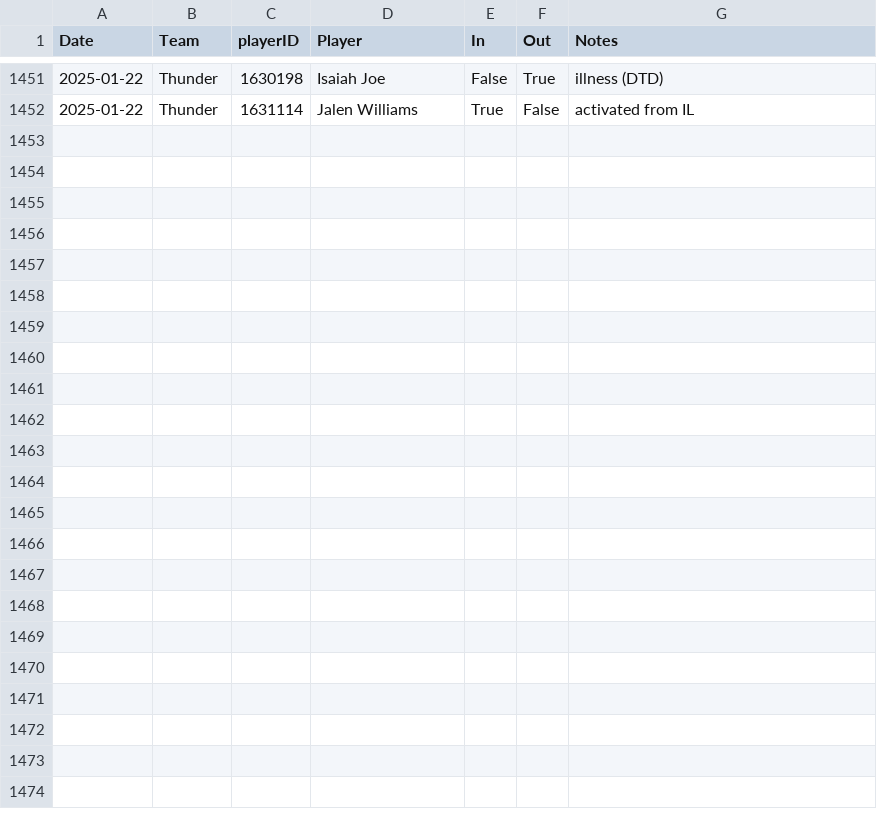
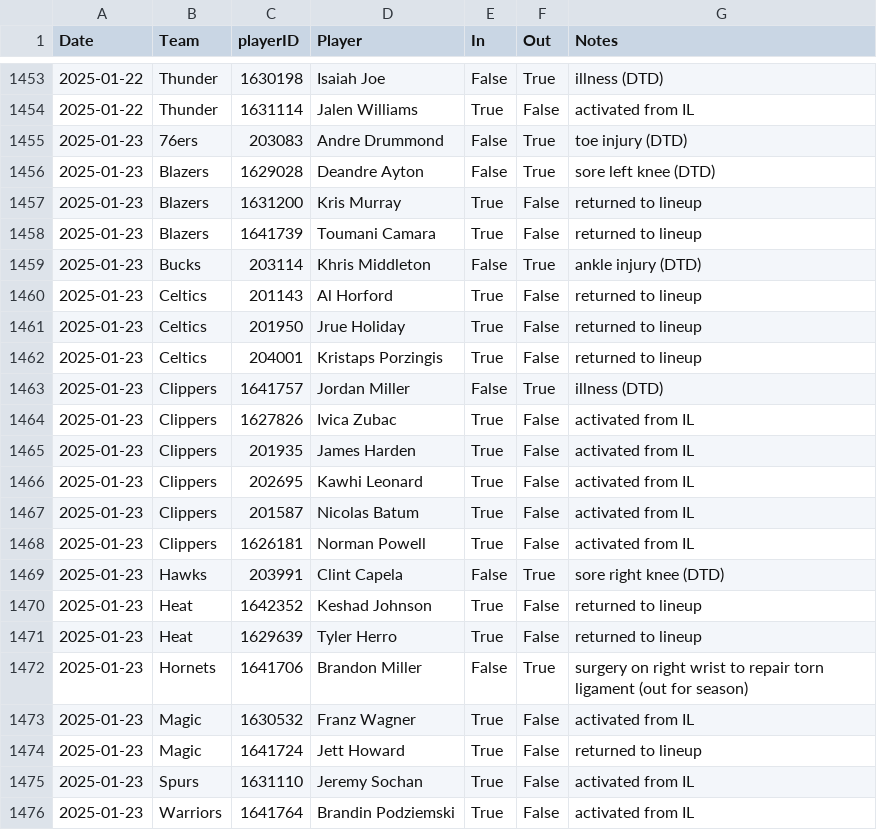
Before and after one commit to sravanpannala/csv, a CSV file: NBA_prosptran_injuries_2024.csv, drawn as a sheet; only a part is shown, gaps mark what is left out; the diff covers the shown part only; the diff names each change by its address in the sheet, - before the commit and + after, or states it on an @@ line.

Commit message:
update adj rat, injury & SSQM

```diff
--- a/NBA_prosptran_injuries_2024.csv
+++ b/NBA_prosptran_injuries_2024.csv
+row 1455: 2025-01-23 | 76ers | 203083 | Andre Drummond | False | True | toe injury (DTD)
+row 1456: 2025-01-23 | Blazers | 1629028 | Deandre Ayton | False | True | sore left knee (DTD)
+row 1457: 2025-01-23 | Blazers | 1631200 | Kris Murray | True | False | returned to lineup
+row 1458: 2025-01-23 | Blazers | 1641739 | Toumani Camara | True | False | returned to lineup
+row 1459: 2025-01-23 | Bucks | 203114 | Khris Middleton | False | True | ankle injury (DTD)
+row 1460: 2025-01-23 | Celtics | 201143 | Al Horford | True | False | returned to lineup
+row 1461: 2025-01-23 | Celtics | 201950 | Jrue Holiday | True | False | returned to lineup
+row 1462: 2025-01-23 | Celtics | 204001 | Kristaps Porzingis | True | False | returned to lineup
+row 1463: 2025-01-23 | Clippers | 1641757 | Jordan Miller | False | True | illness (DTD)
+row 1464: 2025-01-23 | Clippers | 1627826 | Ivica Zubac | True | False | activated from IL
+row 1465: 2025-01-23 | Clippers | 201935 | James Harden | True | False | activated from IL
+row 1466: 2025-01-23 | Clippers | 202695 | Kawhi Leonard | True | False | activated from IL
+row 1467: 2025-01-23 | Clippers | 201587 | Nicolas Batum | True | False | activated from IL
+row 1468: 2025-01-23 | Clippers | 1626181 | Norman Powell | True | False | activated from IL
+row 1469: 2025-01-23 | Hawks | 203991 | Clint Capela | False | True | sore right knee (DTD)
+row 1470: 2025-01-23 | Heat | 1642352 | Keshad Johnson | True | False | returned to lineup
+row 1471: 2025-01-23 | Heat | 1629639 | Tyler Herro | True | False | returned to lineup
+row 1472: 2025-01-23 | Hornets | 1641706 | Brandon Miller | False | True | surgery on right wrist to repair torn ligament (out for season)
+row 1473: 2025-01-23 | Magic | 1630532 | Franz Wagner | True | False | activated from IL
+row 1474: 2025-01-23 | Magic | 1641724 | Jett Howard | True | False | returned to lineup
+row 1475: 2025-01-23 | Spurs | 1631110 | Jeremy Sochan | True | False | activated from IL
+row 1476: 2025-01-23 | Warriors | 1641764 | Brandin Podziemski | True | False | activated from IL
```
Also changed, not shown: 2 added rows, 1 moved row and 2 edited cells elsewhere in this file, NBA_Adj_Ratings_2024_2025.csv, NBA_Shot_Quality_2024_2025_V2.csv.
